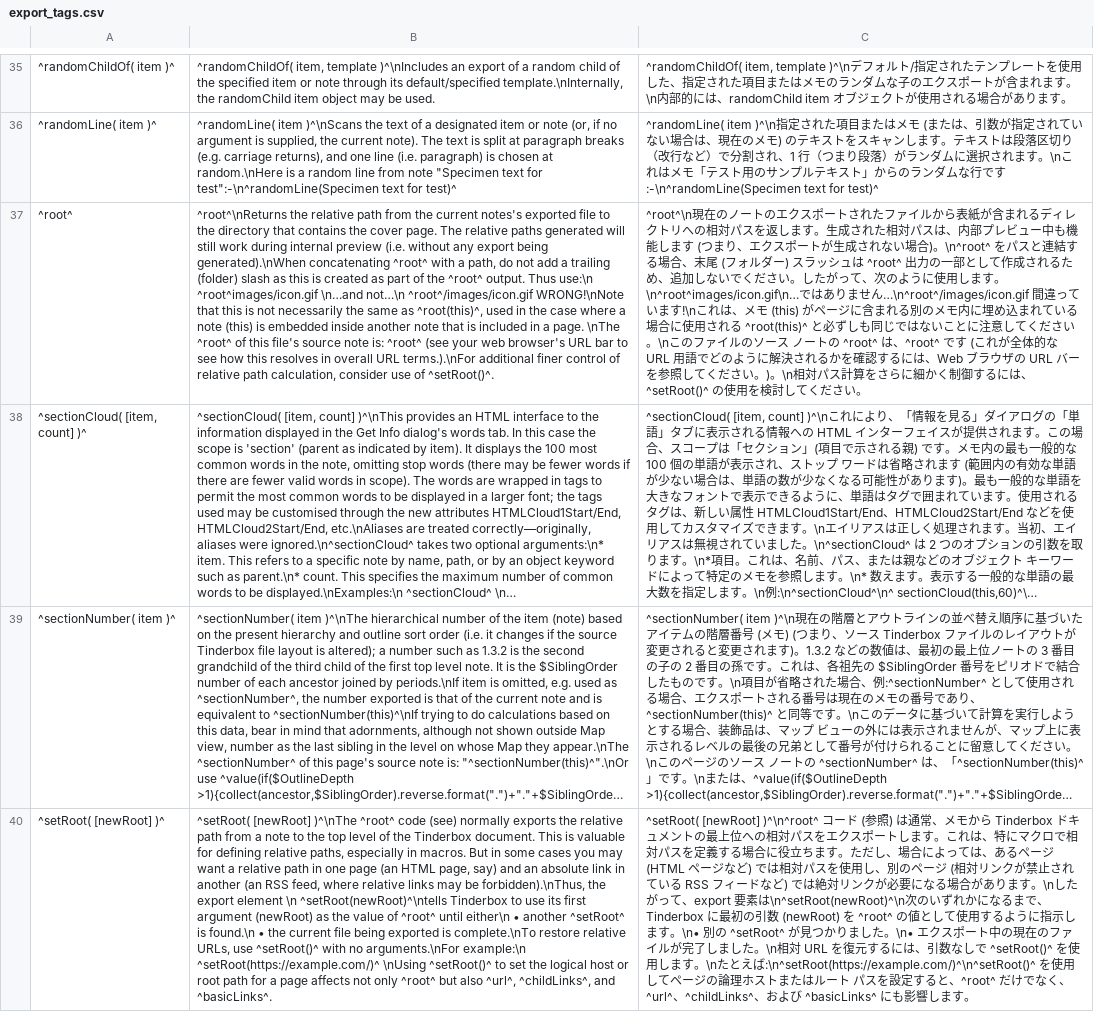
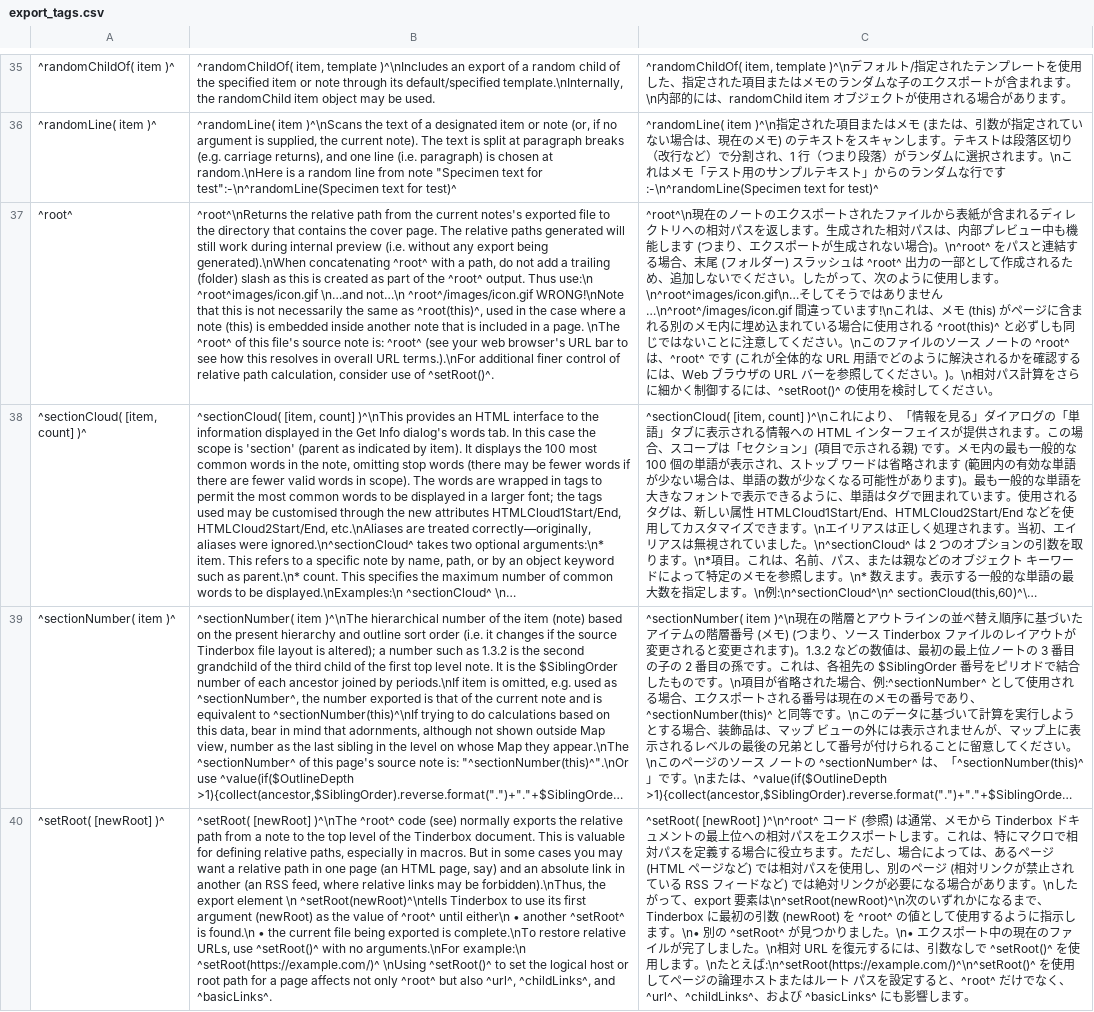
Before and after one commit to fryagbye/tinderboxlspserver, a CSV file: resource/export_tags.csv, drawn as a sheet; only a part is shown, gaps mark what is left out; long unchanged cells end in …; the diff covers the shown part only; the diff names each change by its address in the sheet, - before the commit and + after, or states it on an @@ line.

```diff
--- a/resource/export_tags.csv
+++ b/resource/export_tags.csv
-C37: …ます。\n^root^images/icon.gif\n…ではあり…
+C37: …ます。\n^root^images/icon.gif\n…そしてそうではあり…
```
Also changed, not shown: 9 edited cells elsewhere in this file, resource/system_attributes.csv, 12 other files.
